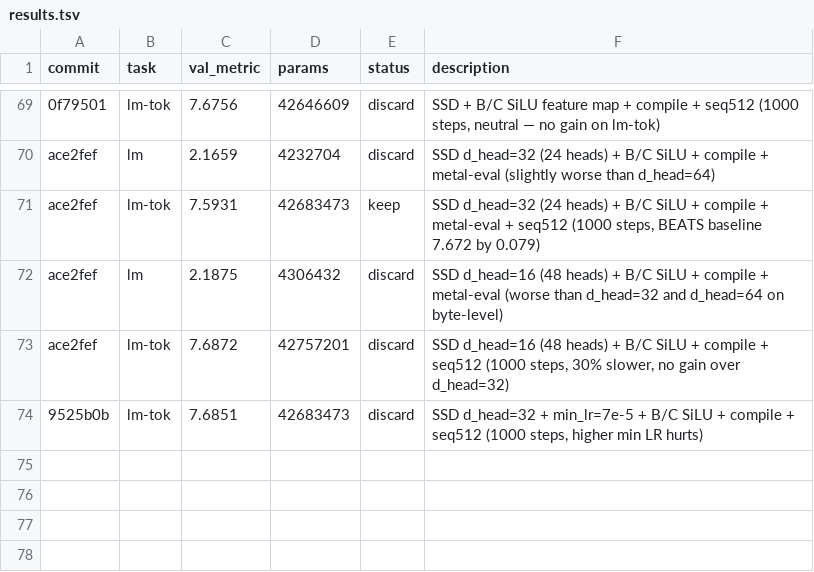
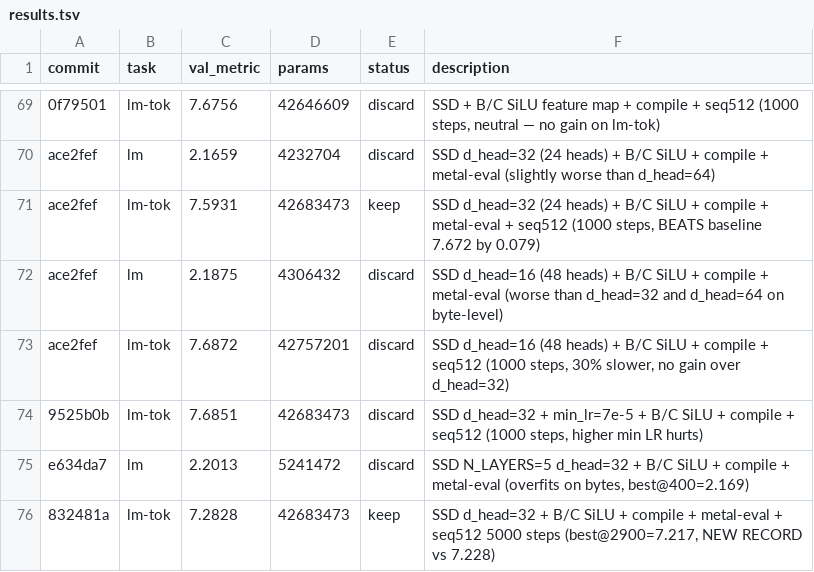
Before and after one commit to abhay/nanostate, a TSV file: results.tsv, drawn as a sheet; only a part is shown, gaps mark what is left out; the diff names each change by its address in the sheet, - before the commit and + after, or states it on an @@ line.

```diff
--- a/results.tsv
+++ b/results.tsv
+row 75: e634da7 | lm | 2.2013 | 5241472 | discard | SSD N_LAYERS=5 d_head=32 + B/C SiLU + compile + metal-eval (overfits on bytes, best@400=2.169)
+row 76: 832481a | lm-tok | 7.2828 | 42683473 | keep | SSD d_head=32 + B/C SiLU + compile + metal-eval + seq512 5000 steps (best@2900=7.217, NEW RECORD vs 7.228)
```
Also changed, not shown: 3 other files.
